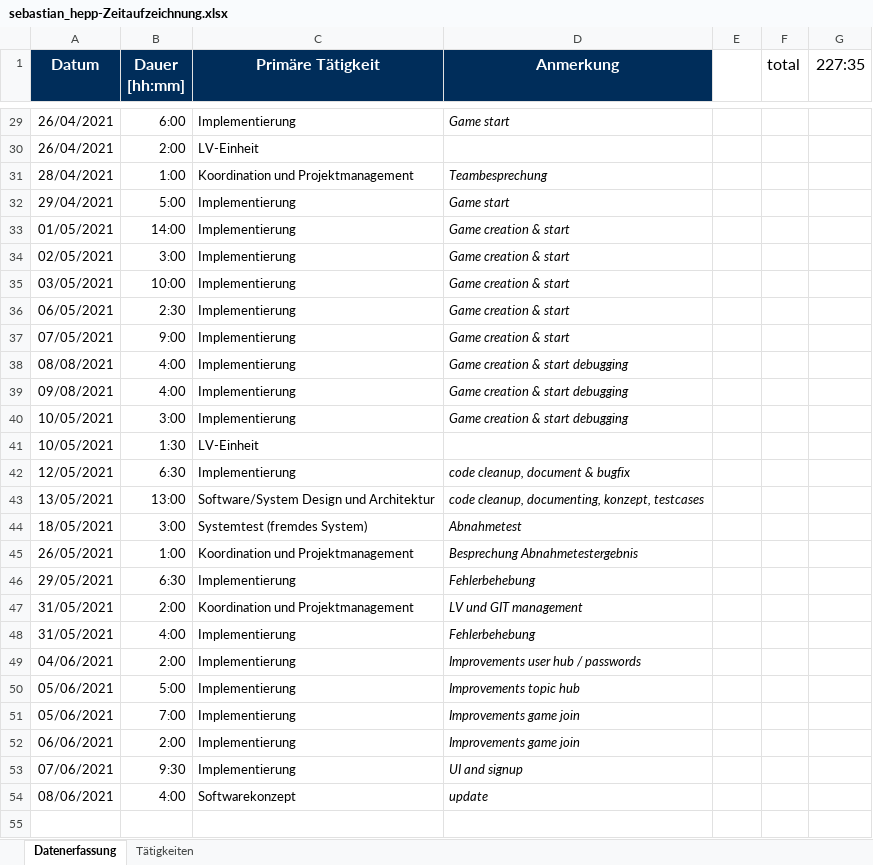
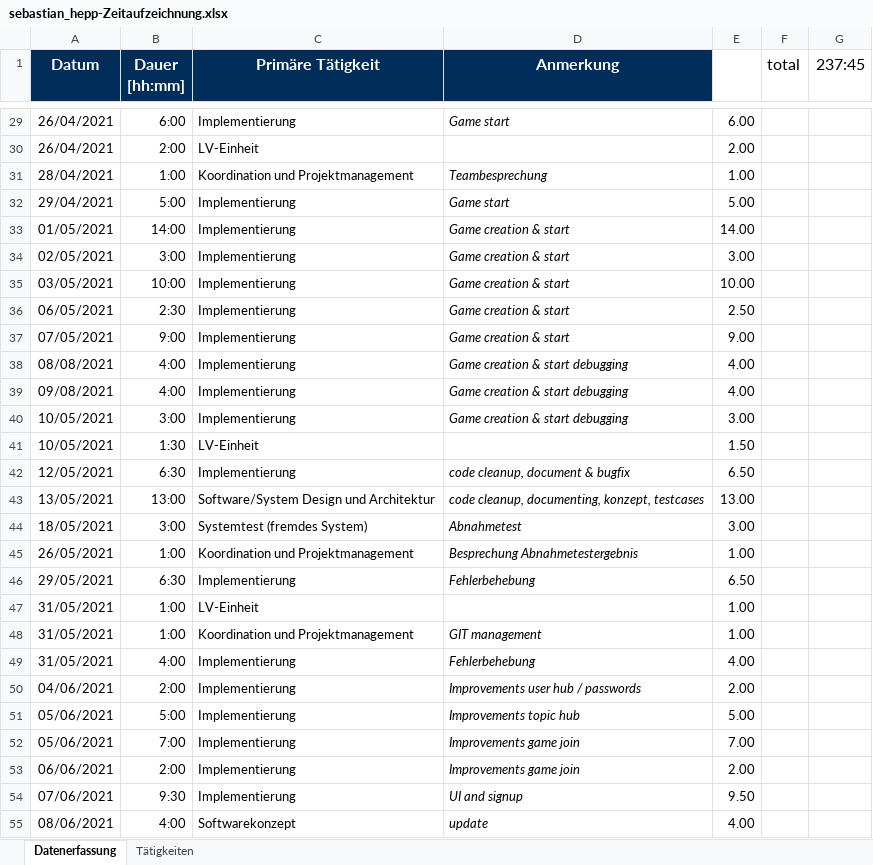
Before and after one commit to merasz/softwareEngineeringProject, an Excel workbook: documents/zeitaufzeichnung/sebastian_hepp-Zeitaufzeichnung.xlsx, sheet Datenerfassung, drawn as a sheet; only a part is shown, gaps mark what is left out; values as stored, in another font and other column widths than the file's, no borders; addresses are those after the commit; the diff covers the shown part only; the diff names each change by its address in the sheet, - before the commit and + after, or states it on an @@ line.

```diff
--- a/documents/zeitaufzeichnung/sebastian_hepp-Zeitaufzeichnung.xlsx (sheet Datenerfassung)
+++ b/documents/zeitaufzeichnung/sebastian_hepp-Zeitaufzeichnung.xlsx (sheet Datenerfassung)
-G1: 227:35
+G1: 237:45
-E29: (empty)
+E29: 6.00
-E30: (empty)
+E30: 2.00
-E31: (empty)
+E31: 1.00
-E32: (empty)
+E32: 5.00
-E33: (empty)
+E33: 14.00
-E34: (empty)
+E34: 3.00
-E35: (empty)
+E35: 10.00
-E36: (empty)
+E36: 2.50
-E37: (empty)
+E37: 9.00
-E38:E39: (empty)
+E38:E39: 4.00
-E40: (empty)
+E40: 3.00
-E41: (empty)
+E41: 1.50
-E42: (empty)
+E42: 6.50
-E43: (empty)
+E43: 13.00
-E44: (empty)
+E44: 3.00
-E45: (empty)
+E45: 1.00
-E46: (empty)
+E46: 6.50
+row 47: 31/05/2021 | 1:00 | LV-Einheit |  | 1.00
-B48 (Dauer [hh:mm]): 2:00
+B48 (Dauer [hh:mm]): 1:00
-D48 (Anmerkung): LV und GIT management
+D48 (Anmerkung): GIT management
-E48: (empty)
+E48: 1.00
-E49: (empty)
+E49: 4.00
-E50: (empty)
+E50: 2.00
-E51: (empty)
+E51: 5.00
-E52: (empty)
+E52: 7.00
-E53: (empty)
+E53: 2.00
-E54: (empty)
+E54: 9.50
-E55: (empty)
+E55: 4.00
```
Also changed, not shown: 4 added rows and 28 edited cells elsewhere in this sheet, 10 other files.
